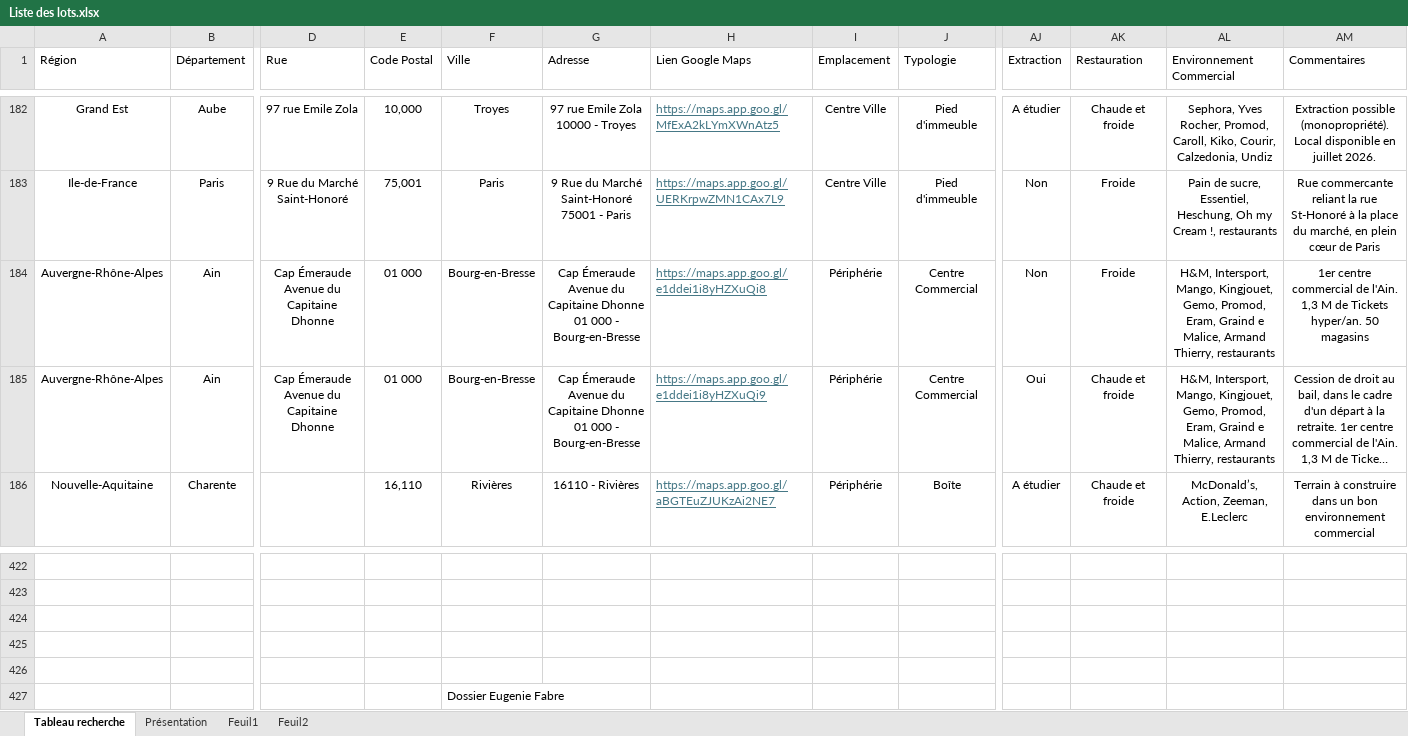
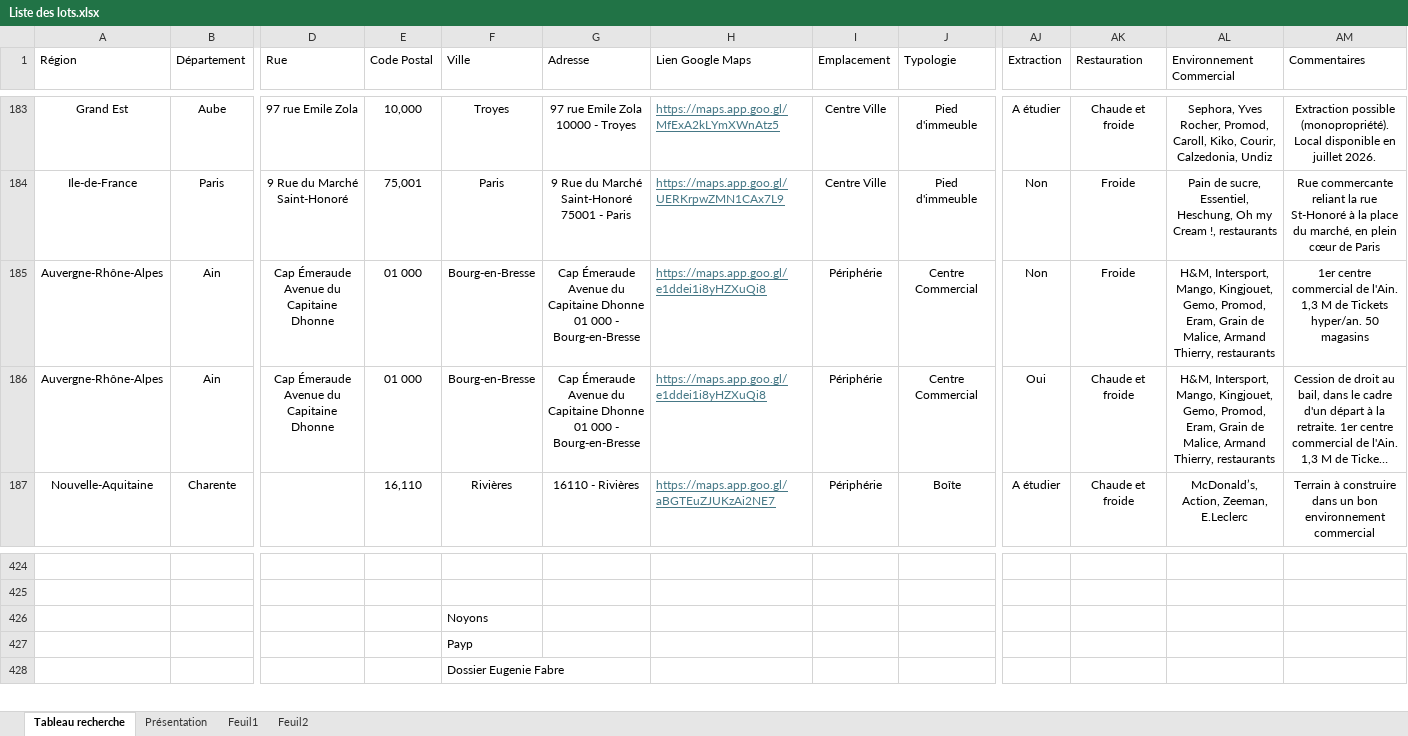
Before and after one commit to guillaume-smbg/SMBG-Carte-Interactive, an Excel workbook: Liste des lots.xlsx, sheet Tableau recherche, drawn as a sheet; only a part is shown, gaps mark what is left out; long unchanged cells end in …; values as stored, in another font and other column widths than the file's, no borders; table styles not drawn; removed rows and columns are numbered as before the commit, all else as after; rows hold the shown columns only; the diff covers the shown part only; the diff names each change by its address in the sheet, - before the commit and + after, or states it on an @@ line.

```diff
--- a/Liste des lots.xlsx (sheet Tableau recherche)
+++ b/Liste des lots.xlsx (sheet Tableau recherche)
-AL185:AL186 (Environnement Commercial): …Promod, Eram, Graind e Malice, Armand…
+AL185:AL186 (Environnement Commercial): …Promod, Eram, Grain de Malice, Armand…
-H186 (Lien Google Maps): https://maps.app.goo.gl/e1ddei1i8yHZXuQi9
+H186 (Lien Google Maps): https://maps.app.goo.gl/e1ddei1i8yHZXuQi8
-F426 (Ville): (empty)
+F426 (Ville): Noyons
-F427 (Ville): (empty)
+F427 (Ville): Payp
-row 426: (empty)
```
Also changed, not shown: 2 added rows and 43 edited cells elsewhere in this sheet, formulas that keep their value.
